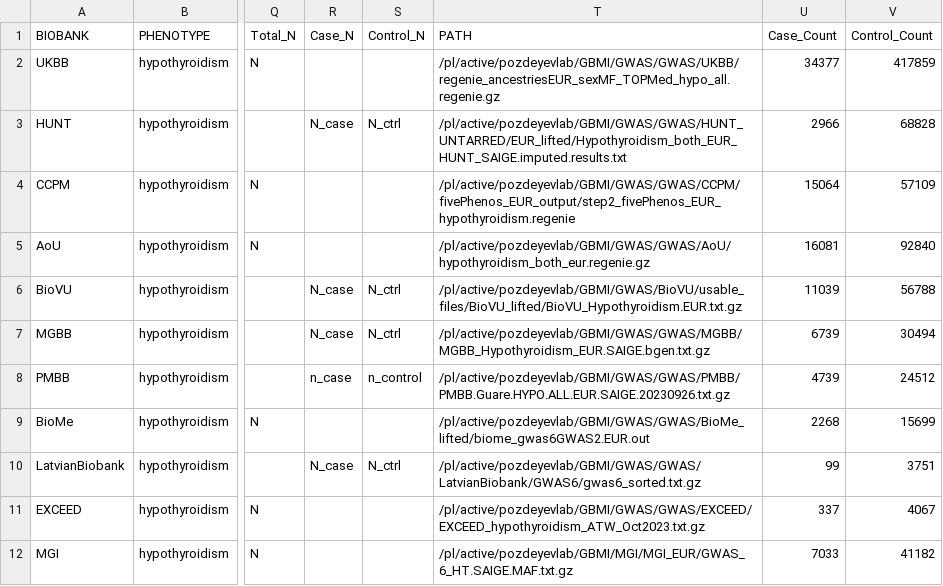
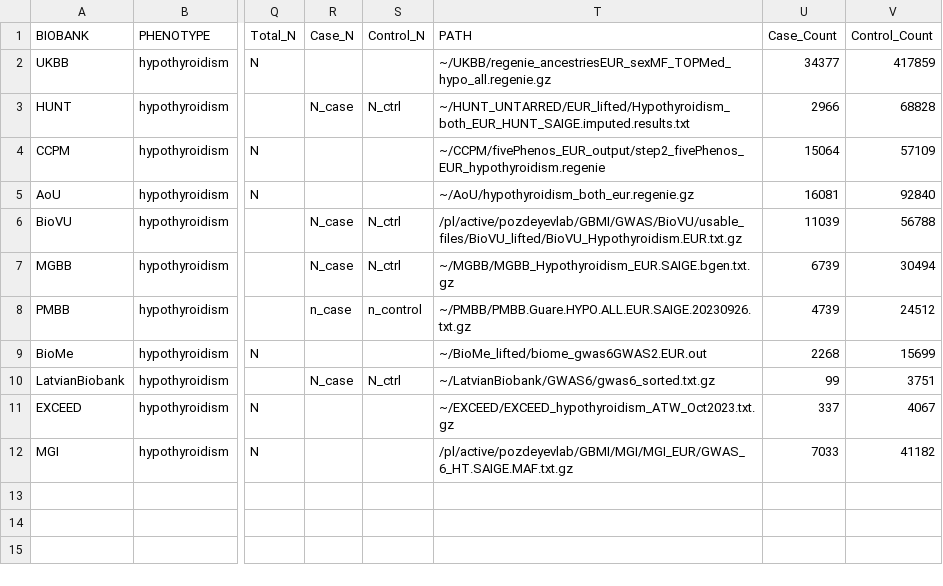
Before and after one commit to pozdeyevlab/gwas-analysis, a TSV file: run-metal/test.tsv, drawn as a sheet; only a part is shown, gaps mark what is left out; the diff names each change by its address in the sheet, - before the commit and + after, or states it on an @@ line.

```diff
--- a/run-metal/test.tsv
+++ b/run-metal/test.tsv
-T2 (PATH): /pl/active/pozdeyevlab/GBMI/GWAS/GWAS/UKBB/regenie_ancestriesEUR_sexMF_TOPMed_hypo_all.regenie.gz
+T2 (PATH): ~/UKBB/regenie_ancestriesEUR_sexMF_TOPMed_hypo_all.regenie.gz
-T3 (PATH): /pl/active/pozdeyevlab/GBMI/GWAS/GWAS/HUNT_UNTARRED/EUR_lifted/Hypothyroidism_both_EUR_HUNT_SAIGE.imputed.results.txt
+T3 (PATH): ~/HUNT_UNTARRED/EUR_lifted/Hypothyroidism_both_EUR_HUNT_SAIGE.imputed.results.txt
-T4 (PATH): /pl/active/pozdeyevlab/GBMI/GWAS/GWAS/CCPM/fivePhenos_EUR_output/step2_fivePhenos_EUR_hypothyroidism.regenie
+T4 (PATH): ~/CCPM/fivePhenos_EUR_output/step2_fivePhenos_EUR_hypothyroidism.regenie
-T5 (PATH): /pl/active/pozdeyevlab/GBMI/GWAS/GWAS/AoU/hypothyroidism_both_eur.regenie.gz
+T5 (PATH): ~/AoU/hypothyroidism_both_eur.regenie.gz
-T7 (PATH): /pl/active/pozdeyevlab/GBMI/GWAS/GWAS/MGBB/MGBB_Hypothyroidism_EUR.SAIGE.bgen.txt.gz
+T7 (PATH): ~/MGBB/MGBB_Hypothyroidism_EUR.SAIGE.bgen.txt.gz
-T8 (PATH): /pl/active/pozdeyevlab/GBMI/GWAS/GWAS/PMBB/PMBB.Guare.HYPO.ALL.EUR.SAIGE.20230926.txt.gz
+T8 (PATH): ~/PMBB/PMBB.Guare.HYPO.ALL.EUR.SAIGE.20230926.txt.gz
-T9 (PATH): /pl/active/pozdeyevlab/GBMI/GWAS/GWAS/BioMe_lifted/biome_gwas6GWAS2.EUR.out
+T9 (PATH): ~/BioMe_lifted/biome_gwas6GWAS2.EUR.out
-T10 (PATH): /pl/active/pozdeyevlab/GBMI/GWAS/GWAS/LatvianBiobank/GWAS6/gwas6_sorted.txt.gz
+T10 (PATH): ~/LatvianBiobank/GWAS6/gwas6_sorted.txt.gz
-T11 (PATH): /pl/active/pozdeyevlab/GBMI/GWAS/GWAS/EXCEED/EXCEED_hypothyroidism_ATW_Oct2023.txt.gz
+T11 (PATH): ~/EXCEED/EXCEED_hypothyroidism_ATW_Oct2023.txt.gz
```
Also changed, not shown: 13 other files.
